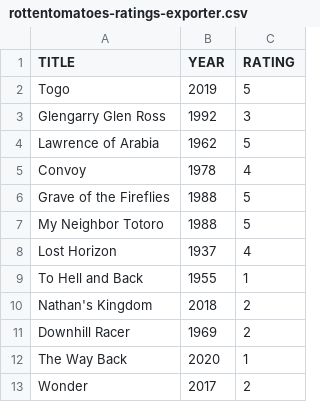
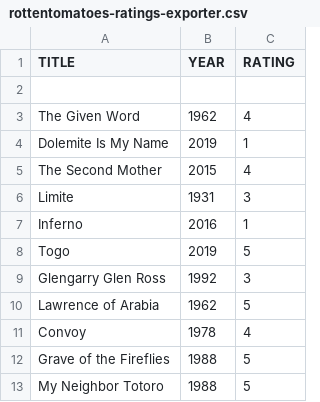
Before and after one commit to caiobegotti/Scripts, a CSV file: rottentomatoes-ratings-exporter.csv, drawn as a sheet; only a part is shown; the shorter side is filled out with more unchanged rows.

Commit message:
Update rottentomatoes-ratings-exporter.csv

```diff
--- a/rottentomatoes-ratings-exporter.csv
+++ b/rottentomatoes-ratings-exporter.csv
@@ -1,2 +1,8 @@
 TITLE, YEAR, RATING
+
+"The Given Word", 1962, 4
+"Dolemite Is My Name", 2019, 1
+"The Second Mother", 2015, 4
+"Limite", 1931, 3
+"Inferno", 2016, 1
 "Togo", 2019, 5
```
